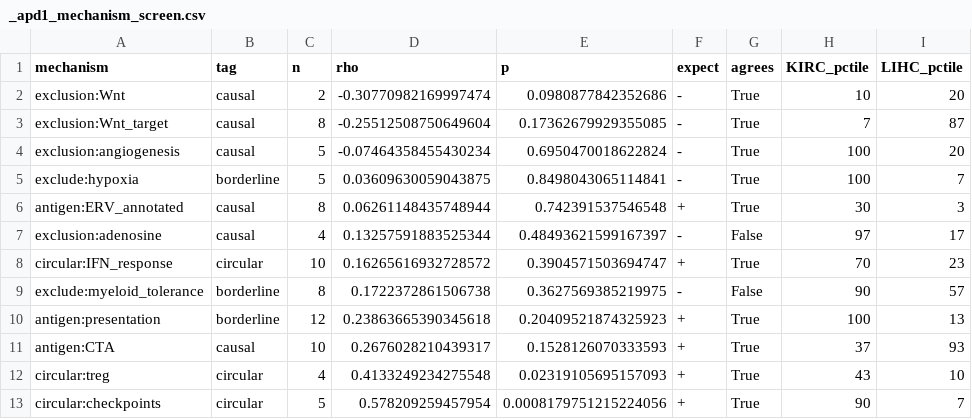
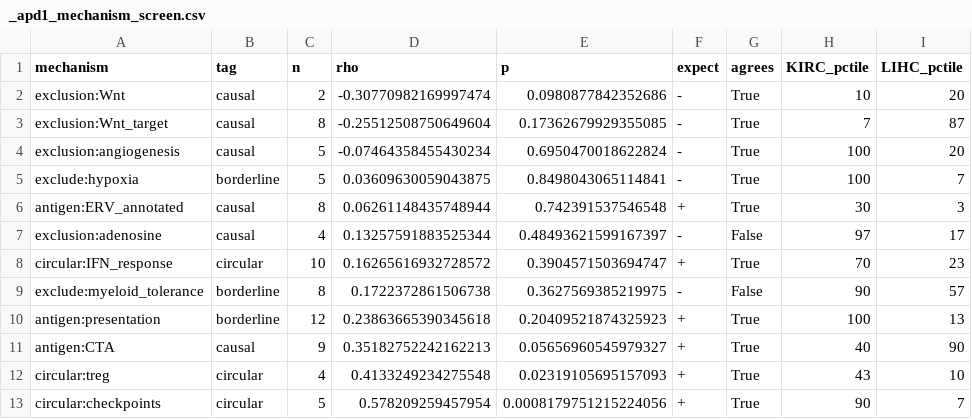
Before and after one commit to pirl-unc/pirlygenes, a CSV file: analyses/outputs/apd1_causal_factors/_apd1_mechanism_screen.csv, drawn as a sheet; only a part is shown; the diff names each change by its address in the sheet, - before the commit and + after, or states it on an @@ line.

```diff
--- a/analyses/outputs/apd1_causal_factors/_apd1_mechanism_screen.csv
+++ b/analyses/outputs/apd1_causal_factors/_apd1_mechanism_screen.csv
-C11 (n): 10
+C11 (n): 9
-D11 (rho): 0.2676028210439317
+D11 (rho): 0.35182752242162213
-E11 (p): 0.1528126070333593
+E11 (p): 0.05656960545979327
-H11 (KIRC_pctile): 37
+H11 (KIRC_pctile): 40
-I11 (LIHC_pctile): 93
+I11 (LIHC_pctile): 90
```
Also changed, not shown: analyses/outputs/apd1_causal_factors/_apd1_gyn_vs_skcm.csv, 6 other files.
